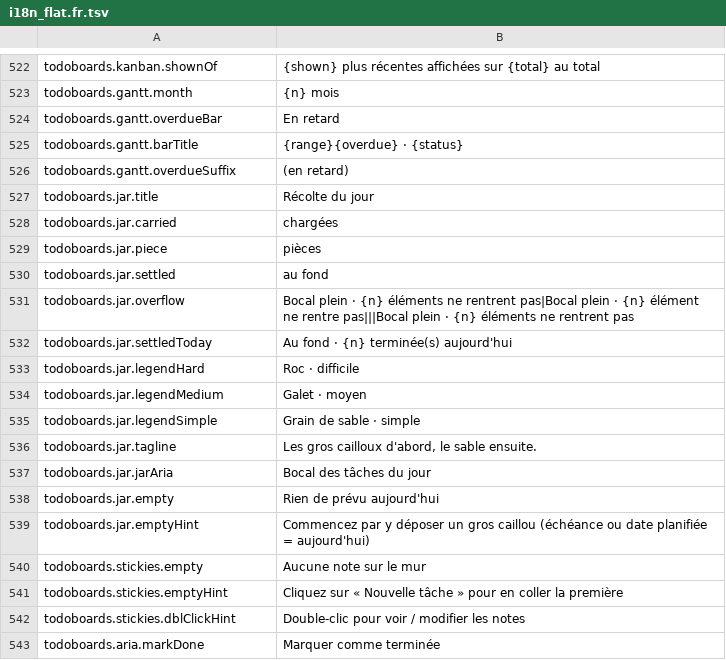
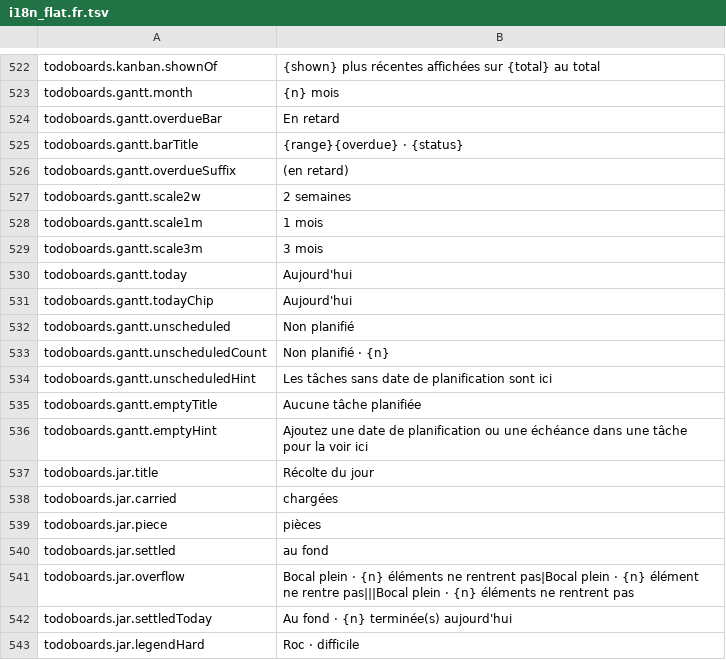
Before and after one commit to TTDiang2/TT_Calendar, a TSV file: frontend/i18n_flat.fr.tsv, drawn as a sheet; only a part is shown, gaps mark what is left out; the shorter side is filled out with more unchanged rows; the diff names each change by its address in the sheet, - before the commit and + after, or states it on an @@ line.

```diff
--- a/frontend/i18n_flat.fr.tsv
+++ b/frontend/i18n_flat.fr.tsv
+row 527: todoboards.gantt.scale2w | 2 semaines
+row 528: todoboards.gantt.scale1m | 1 mois
+row 529: todoboards.gantt.scale3m | 3 mois
+row 530: todoboards.gantt.today | Aujourd'hui
+row 531: todoboards.gantt.todayChip | Aujourd'hui
+row 532: todoboards.gantt.unscheduled | Non planifié
+row 533: todoboards.gantt.unscheduledCount | Non planifié · {n}
+row 534: todoboards.gantt.unscheduledHint | Les tâches sans date de planification sont ici
+row 535: todoboards.gantt.emptyTitle | Aucune tâche planifiée
+row 536: todoboards.gantt.emptyHint | Ajoutez une date de planification ou une échéance dans une tâche pour la voir ici
```
Also changed, not shown: frontend/i18n_flat.es.tsv, frontend/i18n_flat.ru.tsv, 11 other files.
